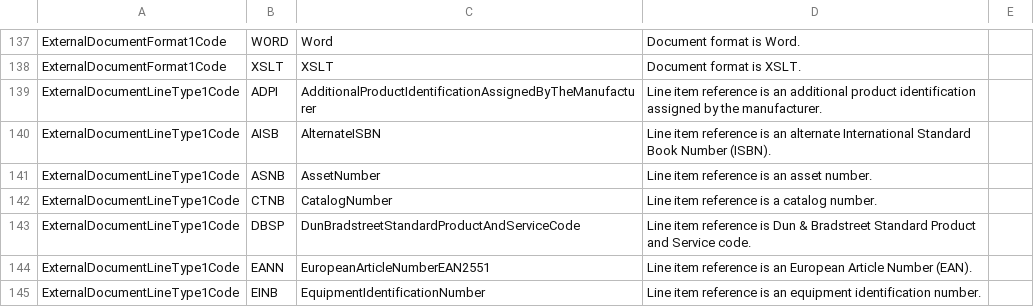
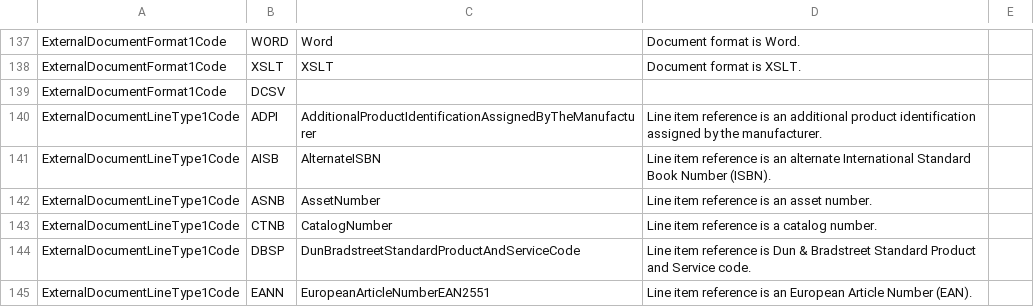
Before and after one commit to OpenBankingUK/External_Internal_CodeSets, a CSV file: ISO_External_Codeset.csv, drawn as a sheet; only a part is shown, gaps mark what is left out; the shorter side is filled out with more unchanged rows; the diff names each change by its address in the sheet, - before the commit and + after, or states it on an @@ line.

Commit message:
add `DCSV` to `ExternalDocumentFormat1Code`

```diff
--- a/ISO_External_Codeset.csv
+++ b/ISO_External_Codeset.csv
+row 139: ExternalDocumentFormat1Code | DCSV
```
